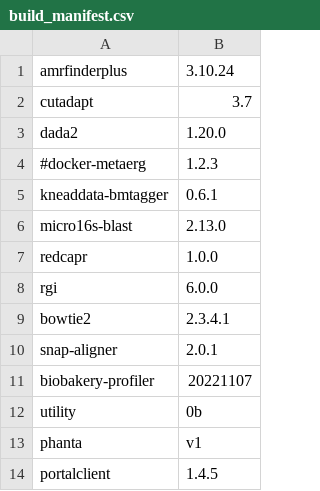
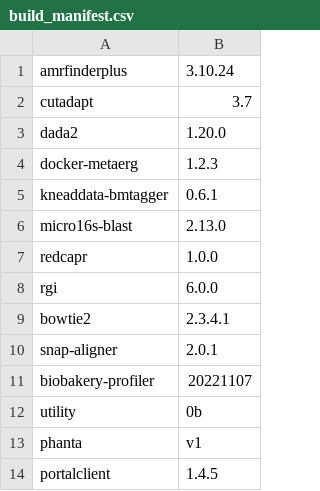
Before and after one commit to vdblab/dockerfiles, a CSV file: build_manifest.csv, drawn as a sheet.

Commit message:
add metaerg with fix for rRNA_taxon

```diff
--- a/build_manifest.csv
+++ b/build_manifest.csv
@@ -3,3 +3,3 @@ cutadapt,3.7
 dada2,1.20.0
-#docker-metaerg,1.2.3
+docker-metaerg,1.2.3
 kneaddata-bmtagger,0.6.1
```
